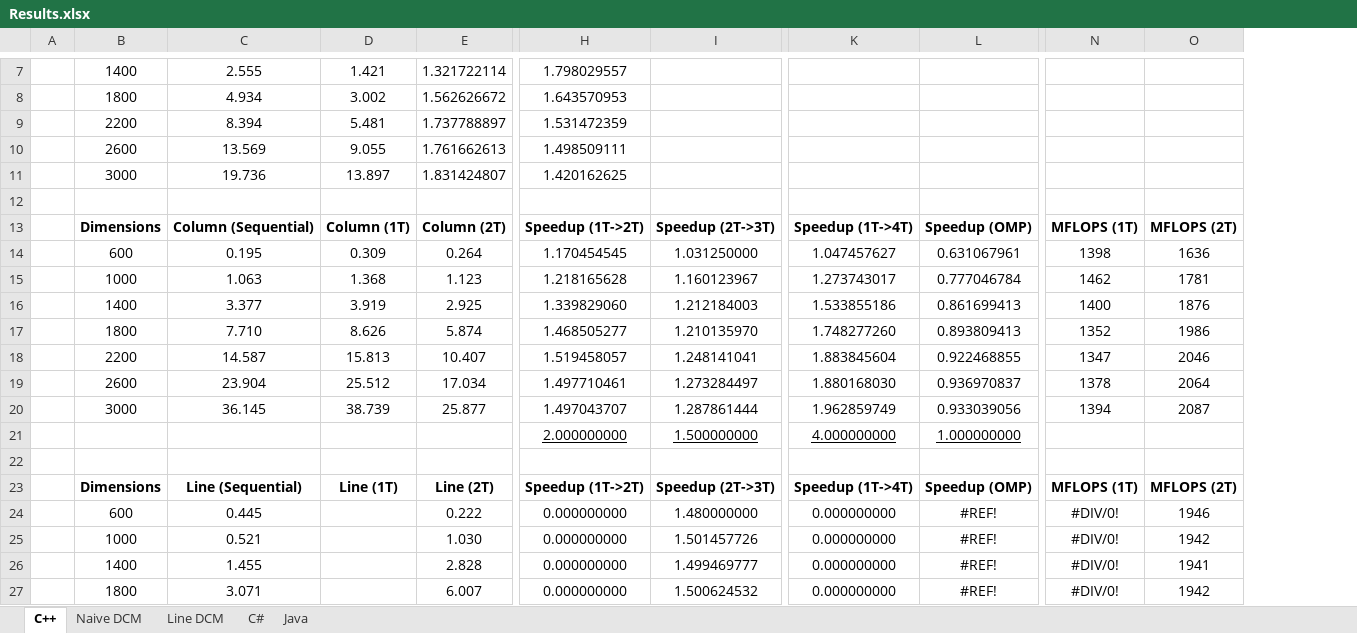
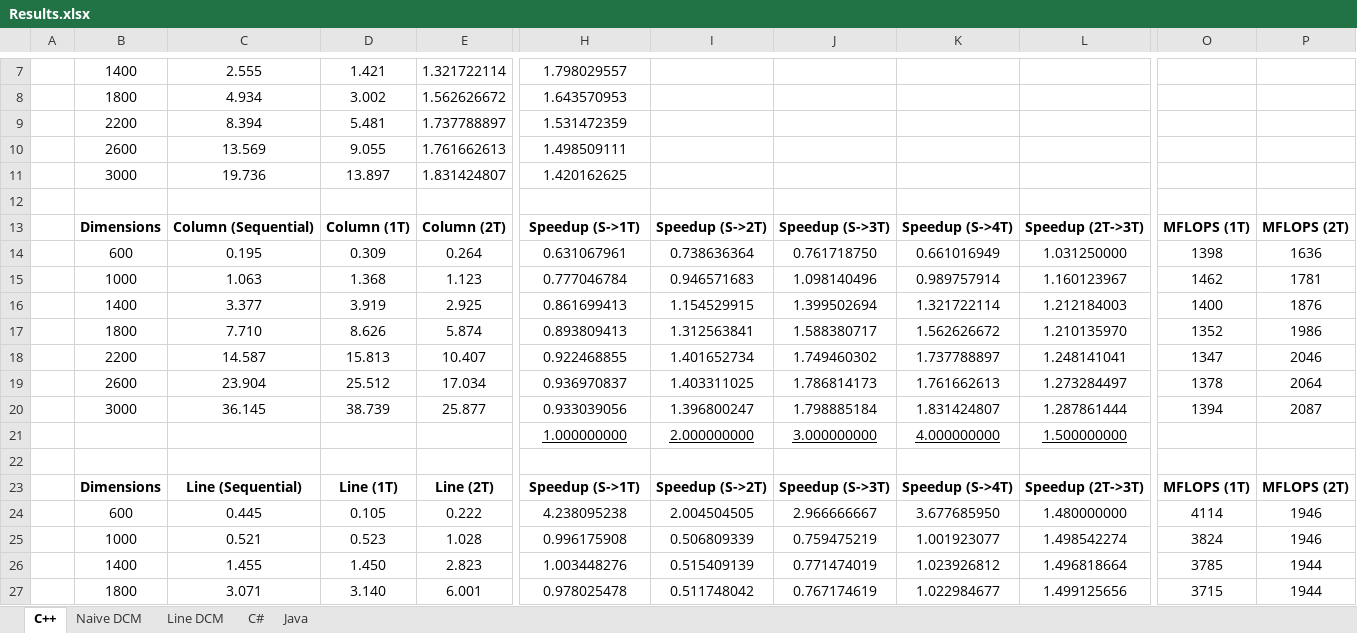
Before and after one commit to marques999/feup-cpar, an Excel workbook: Report/Results.xlsx, sheet C++, drawn as a sheet; only a part is shown, gaps mark what is left out; values as stored, in another font and other column widths than the file's, no borders; charts and pictures not drawn; removed rows and columns are numbered as before the commit, all else as after; the diff covers the shown part only; the diff names each change by its address in the sheet, - before the commit and + after, or states it on an @@ line.

```diff
--- a/Report/Results.xlsx (sheet C++)
+++ b/Report/Results.xlsx (sheet C++)
+column I, rows 13-27: Speedup (S->2T) | 0.738636364 | 0.946571683 | 1.154529915 | 1.312563841 | 1.401652734 | 1.403311025 | 1.396800247 | 2.000000000 |  | Speedup (S->2T) | 2.004504505 | 0.506809339 | 0.515409139 | 0.511748042
+column J, rows 13-27: Speedup (S->3T) | 0.761718750 | 1.098140496 | 1.399502694 | 1.588380717 | 1.749460302 | 1.786814173 | 1.798885184 | 3.000000000 |  | Speedup (S->3T) | 2.966666667 | 0.759475219 | 0.771474019 | 0.767174619
+column K, rows 13-27: Speedup (S->4T) | 0.661016949 | 0.989757914 | 1.321722114 | 1.562626672 | 1.737788897 | 1.761662613 | 1.831424807 | 4.000000000 |  | Speedup (S->4T) | 3.677685950 | 1.001923077 | 1.023926812 | 1.022984677
-column K, rows 13-27: Speedup (1T->4T) | 1.047457627 | 1.273743017 | 1.533855186 | 1.748277260 | 1.883845604 | 1.880168030 | 1.962859749 | 4.000000000 |  | Speedup (1T->4T) | 0.000000000 | 0.000000000 | 0.000000000 | 0.000000000
-column L, rows 13-27: Speedup (OMP) | 0.631067961 | 0.777046784 | 0.861699413 | 0.893809413 | 0.922468855 | 0.936970837 | 0.933039056 | 1.000000000 |  | Speedup (OMP) | #REF! | #REF! | #REF! | #REF!
-H13: Speedup (1T->2T)
+H13: Speedup (S->1T)
-H14: 1.170454545
+H14: 0.631067961
-H15: 1.218165628
+H15: 0.777046784
-H16: 1.339829060
+H16: 0.861699413
-H17: 1.468505277
+H17: 0.893809413
-H18: 1.519458057
+H18: 0.922468855
-H19: 1.497710461
+H19: 0.936970837
-H20: 1.497043707
+H20: 0.933039056
-H21: 2.000000000
+H21: 1.000000000
-H23: Speedup (1T->2T)
+H23: Speedup (S->1T)
-D24: (empty)
+D24: 0.105
-H24: 0.000000000
+H24: 4.238095238
-O24: #DIV/0!
+O24: 4114
-D25: (empty)
+D25: 0.523
-E25: 1.030
+E25: 1.028
-H25: 0.000000000
+H25: 0.996175908
-L25: 1.501457726
+L25: 1.498542274
-O25: #DIV/0!
+O25: 3824
-P25: 1942
+P25: 1946
-D26: (empty)
+D26: 1.450
-E26: 2.828
+E26: 2.823
-H26: 0.000000000
+H26: 1.003448276
-L26: 1.499469777
+L26: 1.496818664
-O26: #DIV/0!
+O26: 3785
-P26: 1941
+P26: 1944
-D27: (empty)
+D27: 3.140
-E27: 6.007
+E27: 6.001
-H27: 0.000000000
+H27: 0.978025478
-L27: 1.500624532
+L27: 1.499125656
-O27: #DIV/0!
+O27: 3715
-P27: 1942
+P27: 1944
```
Also changed, not shown: 43 edited cells and merged cells elsewhere in this sheet, sheet Line DCM, sheet Naive DCM, charts or pictures.
